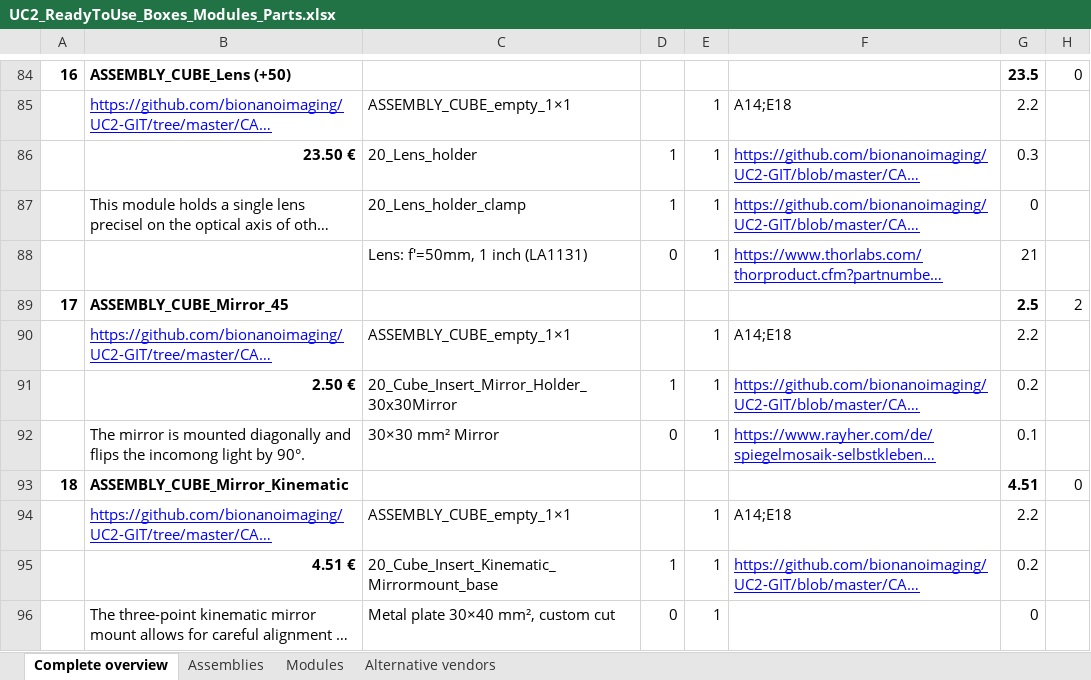
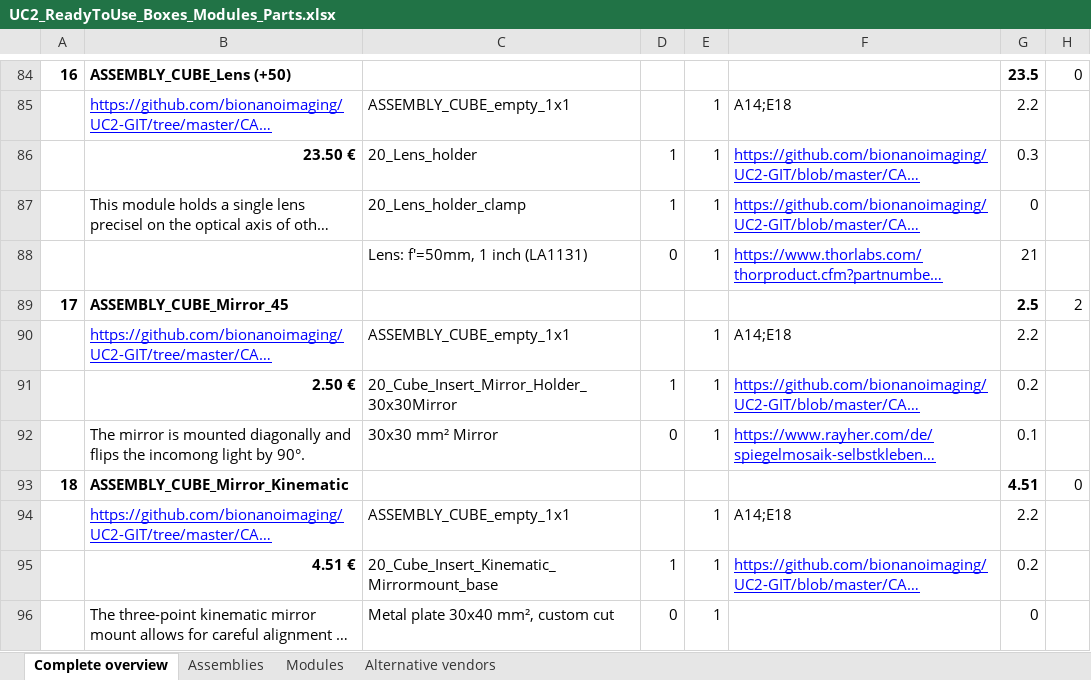
Before and after one commit to openUC2/UC2-GIT, an Excel workbook: DOCUMENTS/UC2-Configurator/UC2_ReadyToUse_Boxes_Modules_Parts.xlsx, sheet Complete overview, drawn as a sheet; only a part is shown, gaps mark what is left out; long unchanged cells end in …; values as stored, in another font and other column widths than the file's, no borders; the diff covers the shown part only; the diff names each change by its address in the sheet, - before the commit and + after, or states it on an @@ line.

```diff
--- a/DOCUMENTS/UC2-Configurator/UC2_ReadyToUse_Boxes_Modules_Parts.xlsx (sheet Complete overview)
+++ b/DOCUMENTS/UC2-Configurator/UC2_ReadyToUse_Boxes_Modules_Parts.xlsx (sheet Complete overview)
-C85: ASSEMBLY_CUBE_empty_1×1
+C85: ASSEMBLY_CUBE_empty_1x1
-C90: ASSEMBLY_CUBE_empty_1×1
+C90: ASSEMBLY_CUBE_empty_1x1
-C92: 30×30 mm² Mirror
+C92: 30x30 mm² Mirror
-C94: ASSEMBLY_CUBE_empty_1×1
+C94: ASSEMBLY_CUBE_empty_1x1
-C96: Metal plate 30×40 mm², custom cut
+C96: Metal plate 30x40 mm², custom cut
```
Also changed, not shown: 1 added row, 1 removed row and 49 edited cells elsewhere in this sheet, 14 other files.
